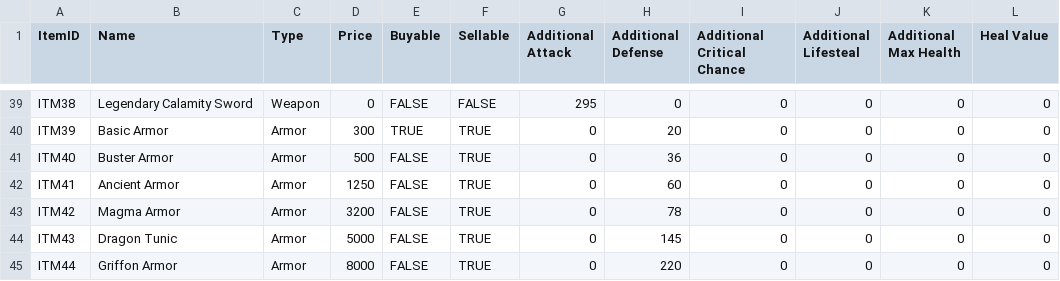
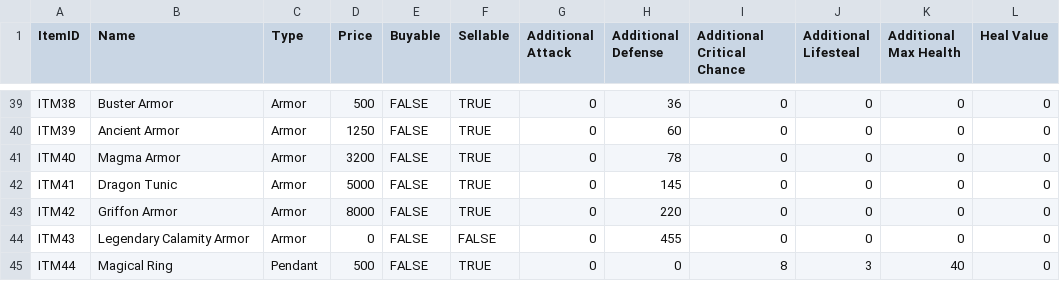
Before and after one commit to Lanzkuy/calamity-rpg, a CSV file: src/main/resources/ItemData.csv, drawn as a sheet; only a part is shown, gaps mark what is left out; the diff covers the shown part only; the diff names each change by its address in the sheet, - before the commit and + after, or states it on an @@ line.

```diff
--- a/src/main/resources/ItemData.csv
+++ b/src/main/resources/ItemData.csv
-B39 (Name): Legendary Calamity Sword
+B39 (Name): Buster Armor
-C39 (Type): Weapon
+C39 (Type): Armor
-D39 (Price): 0
+D39 (Price): 500
-F39 (Sellable): FALSE
+F39 (Sellable): TRUE
-G39 (Additional Attack): 295
+G39 (Additional Attack): 0
-H39 (Additional Defense): 0
+H39 (Additional Defense): 36
-B40 (Name): Basic Armor
+B40 (Name): Ancient Armor
-D40 (Price): 300
+D40 (Price): 1250
-E40 (Buyable): TRUE
+E40 (Buyable): FALSE
-H40 (Additional Defense): 20
+H40 (Additional Defense): 60
-B41 (Name): Buster Armor
+B41 (Name): Magma Armor
-D41 (Price): 500
+D41 (Price): 3200
-H41 (Additional Defense): 36
+H41 (Additional Defense): 78
-B42 (Name): Ancient Armor
+B42 (Name): Dragon Tunic
-D42 (Price): 1250
+D42 (Price): 5000
-H42 (Additional Defense): 60
+H42 (Additional Defense): 145
-B43 (Name): Magma Armor
+B43 (Name): Griffon Armor
-D43 (Price): 3200
+D43 (Price): 8000
-H43 (Additional Defense): 78
+H43 (Additional Defense): 220
-B44 (Name): Dragon Tunic
+B44 (Name): Legendary Calamity Armor
-D44 (Price): 5000
+D44 (Price): 0
-F44 (Sellable): TRUE
+F44 (Sellable): FALSE
-H44 (Additional Defense): 145
+H44 (Additional Defense): 455
-B45 (Name): Griffon Armor
+B45 (Name): Magical Ring
-C45 (Type): Armor
+C45 (Type): Pendant
-D45 (Price): 8000
+D45 (Price): 500
-H45 (Additional Defense): 220
+H45 (Additional Defense): 0
-I45 (Additional Critical Chance): 0
+I45 (Additional Critical Chance): 8
-J45 (Additional Lifesteal): 0
+J45 (Additional Lifesteal): 3
-K45 (Additional Max Health): 0
+K45 (Additional Max Health): 40
```
Also changed, not shown: 2 removed rows and 73 edited cells elsewhere in this file, out/production/resources/DungeonData.csv, out/production/resources/InventoryData.csv, 37 other files.
